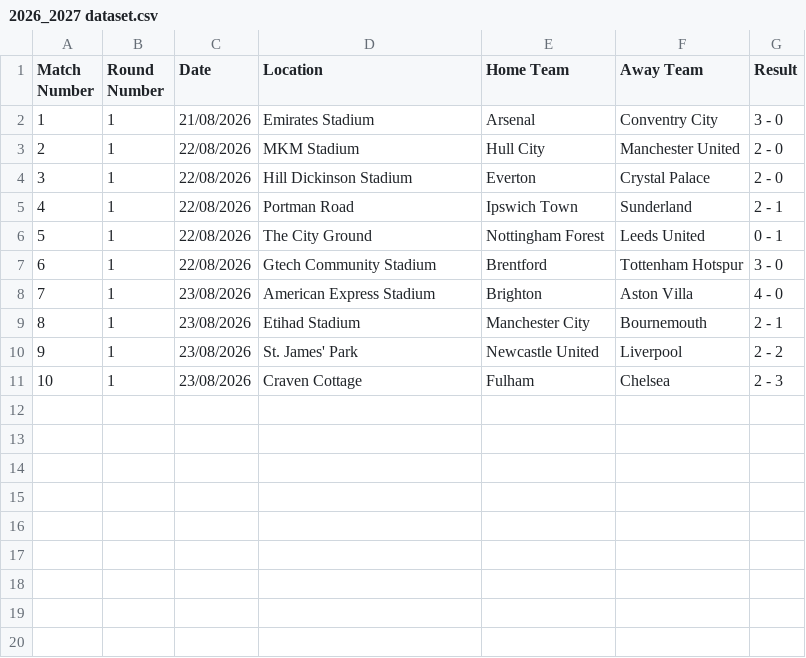
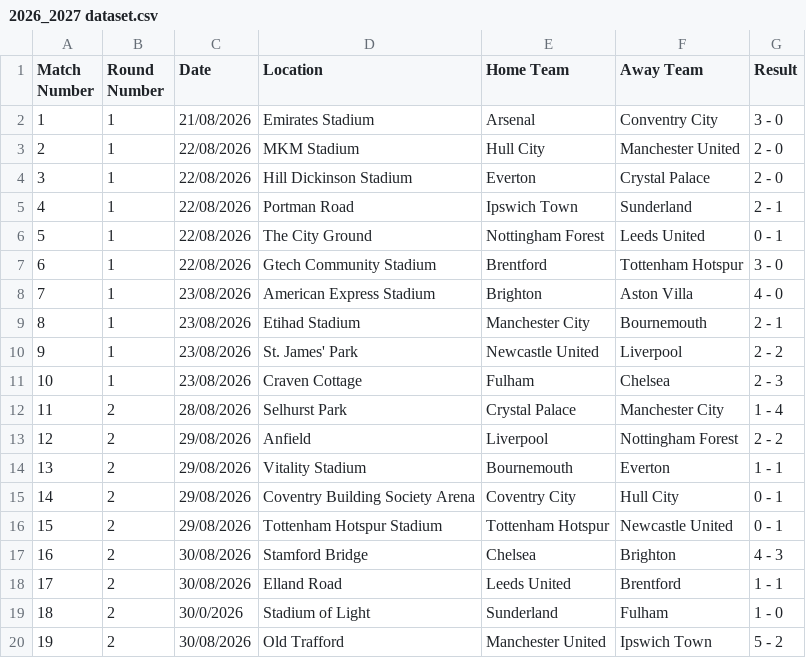
Before and after one commit to onahhh12/football_predictor, a CSV file: 2026_2027 dataset.csv, drawn as a sheet.

Commit message:
Add match results for August 2026

```diff
--- a/2026_2027 dataset.csv
+++ b/2026_2027 dataset.csv
@@ -11 +11,10 @@ Match Number,Round Number,Date,Location,Home Team,Away Team,Result
 10,1,23/08/2026,Craven Cottage,Fulham,Chelsea,2 - 3
+11,2,28/08/2026,Selhurst Park,Crystal Palace,Manchester City,1 - 4
+12,2,29/08/2026,Anfield,Liverpool,Nottingham Forest,2 - 2
+13,2,29/08/2026,Vitality Stadium,Bournemouth,Everton,1 - 1
+14,2,29/08/2026,Coventry Building Society Arena,Coventry City,Hull City,0 - 1
+15,2,29/08/2026,Tottenham Hotspur Stadium,Tottenham Hotspur,Newcastle United,0 - 1
+16,2,30/08/2026,Stamford Bridge,Chelsea,Brighton,4 - 3
+17,2,30/08/2026,Elland Road,Leeds United,Brentford,1 - 1
+18,2,30/0/2026,Stadium of Light,Sunderland,Fulham,1 - 0
+19,2,30/08/2026,Old Trafford,Manchester United,Ipswich Town,5 - 2
```
